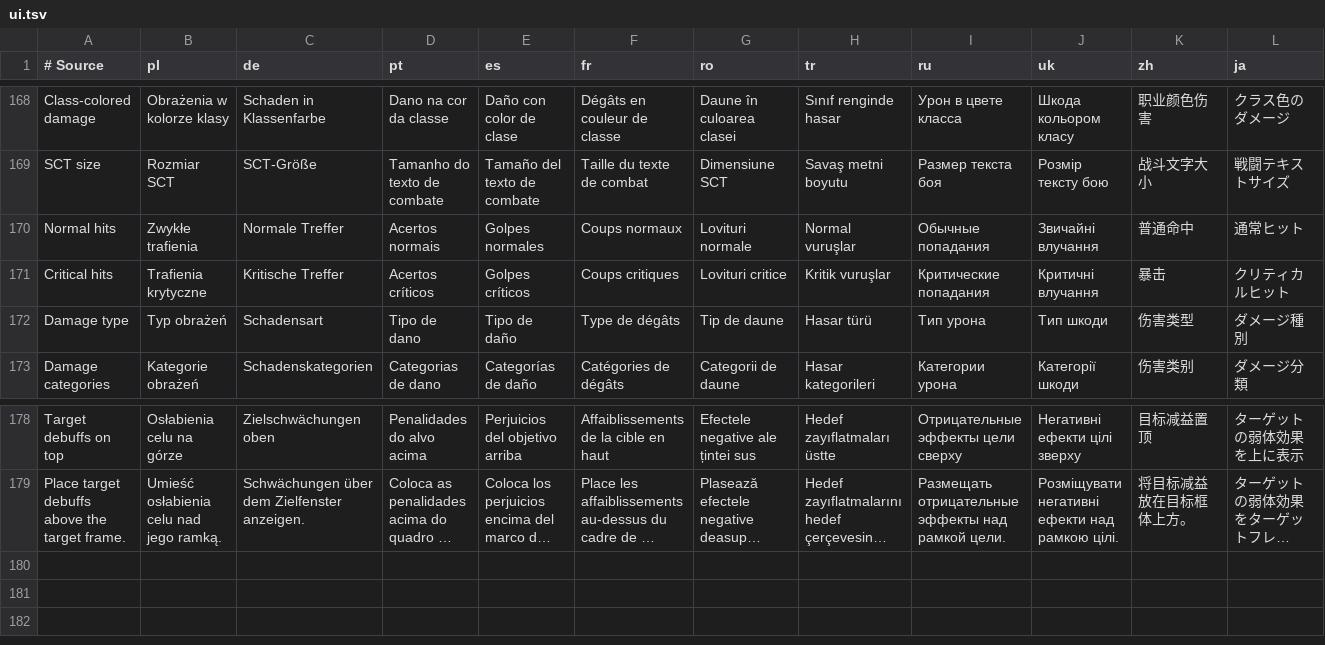
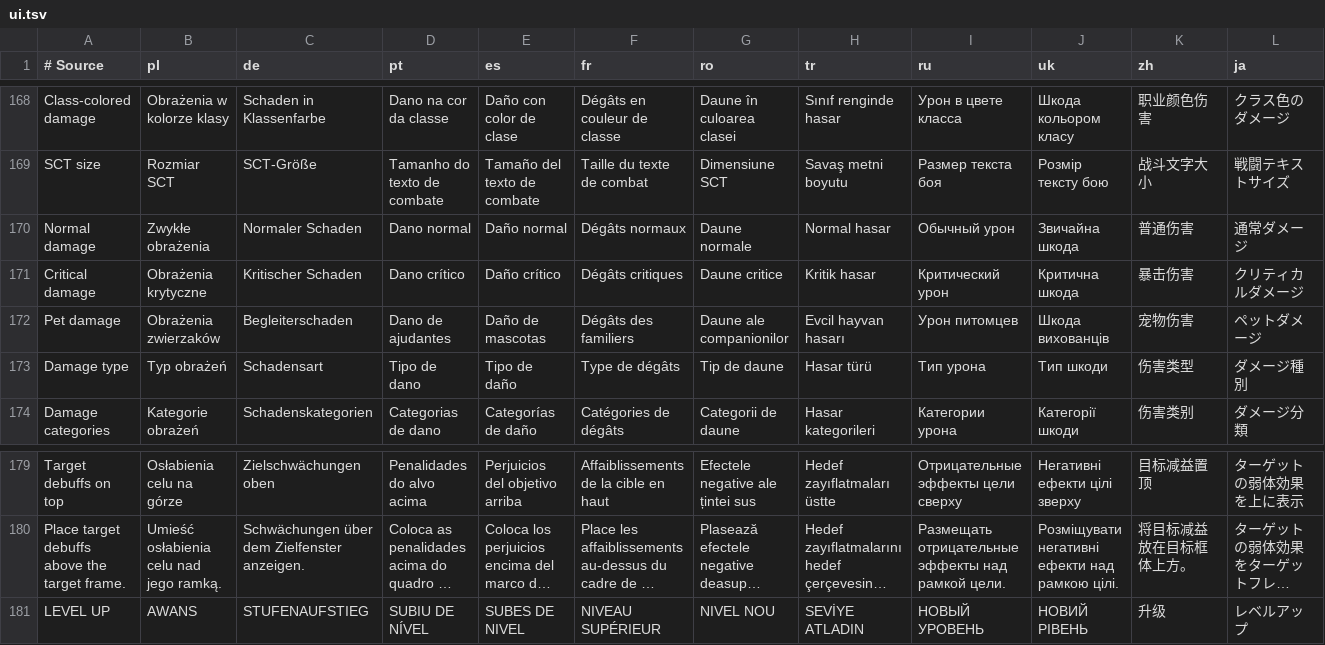
Before and after one commit to migwynkriid13/SurvivorsDragonUi, a TSV file: localization/ui.tsv, drawn as a sheet; only a part is shown, gaps mark what is left out; long unchanged cells end in …; removed rows and columns are numbered as before the commit, all else as after; rows hold the shown columns only; the diff names each change by its address in the sheet, - before the commit and + after, or states it on an @@ line.

Commit message:
feature: add character window, layout grid and SCT controls (#23)
* feature: add movable stored-level button

* fix: reduce default level-up button size to 30 percent

* fix: retain hover feedback on scaled level-up button

* fix: increase level-up button size by 40 percent

* fix: set level-up button to 70 percent of original size

* feature: add handles-only layout editing command

* fix: center standalone layout confirm button

* feature: add framed Level Up design

* feature: center Level Up button and add active glow

* fix: tighten Level Up panel and inset count badge

* feature: simplify pending upgrades button

* chore: apply GitHub Lua formatting

* fix: use LEVEL UP heading

* feature: use Skurri for LEVEL UP heading

* feature: skin native character window

* fix: label stored levels CHOOSE UPGRADE

* fix: retain native stat layering and apply CI formatting

* fix: restore LEVEL UP with Guardian font

* fix: hide character skills and honor tabs

* fix: inset default character window from screen edge

* fix: raise character weapon row to wrist edge

* fix: hide character header portrait and text

* docs: apply GitHub artwork table formatting

* fix: close empty character header gap

* fix: restore gold character title bar captions

* feature: add character item quality borders

* chore: apply GitHub character formatting

* fix: tighten character title spacing

* feature: use two columns for character stats

* fix: fit character window below weapon row

* fix: include native ability icons in SCT lookup

* feature: add pet damage filter to SCT

* fix: resolve fixed native SCT damage effects

* feature: add alignment grid to layout editing

---------

Co-authored-by: migwynkriid13 <335116281+migwynkriid13@users.noreply.github.com>

```diff
--- a/localization/ui.tsv
+++ b/localization/ui.tsv
-row 170: Normal hits | Zwykłe trafienia | Normale Treffer | Acertos normais | Golpes normales | Coups normaux | Lovituri normale | Normal vuruşlar | Обычные попадания | Звичайні влучання | 普通命中 | 通常ヒット
-row 171: Critical hits | Trafienia krytyczne | Kritische Treffer | Acertos críticos | Golpes críticos | Coups critiques | Lovituri critice | Kritik vuruşlar | Критические попадания | Критичні влучання | 暴击 | クリティカルヒット
+row 170: Normal damage | Zwykłe obrażenia | Normaler Schaden | Dano normal | Daño normal | Dégâts normaux | Daune normale | Normal hasar | Обычный урон | Звичайна шкода | 普通伤害 | 通常ダメージ
+row 171: Critical damage | Obrażenia krytyczne | Kritischer Schaden | Dano crítico | Daño crítico | Dégâts critiques | Daune critice | Kritik hasar | Критический урон | Критична шкода | 暴击伤害 | クリティカルダメージ
+row 172: Pet damage | Obrażenia zwierzaków | Begleiterschaden | Dano de ajudantes | Daño de mascotas | Dégâts des familiers | Daune ale companionilor | Evcil hayvan hasarı | Урон питомцев | Шкода вихованців | 宠物伤害 | ペットダメージ
+row 181: LEVEL UP | AWANS | STUFENAUFSTIEG | SUBIU DE NÍVEL | SUBES DE NIVEL | NIVEAU SUPÉRIEUR | NIVEL NOU | SEVİYE ATLADIN | НОВЫЙ УРОВЕНЬ | НОВИЙ РІВЕНЬ | 升级 | レベルアップ
```
Also changed, not shown: 36 other files.
